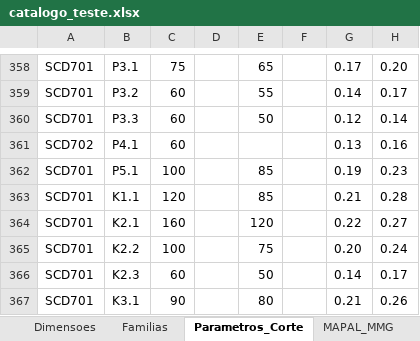
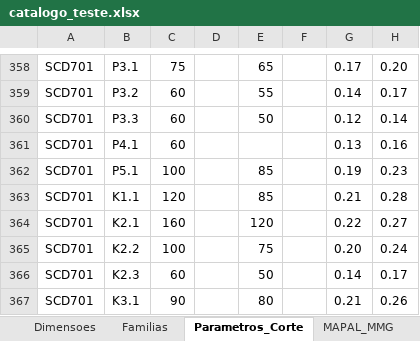
Before and after one commit to bpinto86/Calculadora_Mapal_Tritan_e_Speed_Steel, an Excel workbook: catalogo_teste.xlsx, sheet Parametros_Corte, drawn as a sheet; only a part is shown, gaps mark what is left out; values as stored, in another font and other column widths than the file's, no borders; the diff names each change by its address in the sheet, - before the commit and + after, or states it on an @@ line.

```diff
--- a/catalogo_teste.xlsx (sheet Parametros_Corte)
+++ b/catalogo_teste.xlsx (sheet Parametros_Corte)
-A361: SCD702
+A361: SCD701
```
Also changed, not shown: 1 other file.
